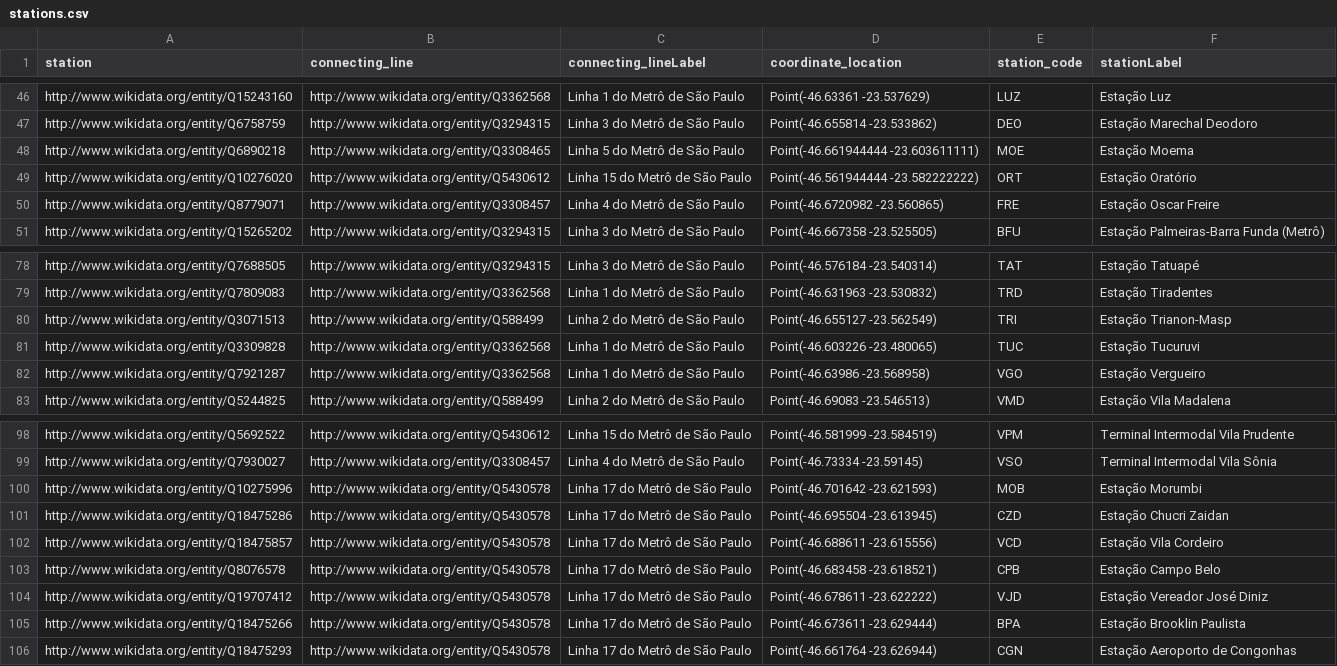
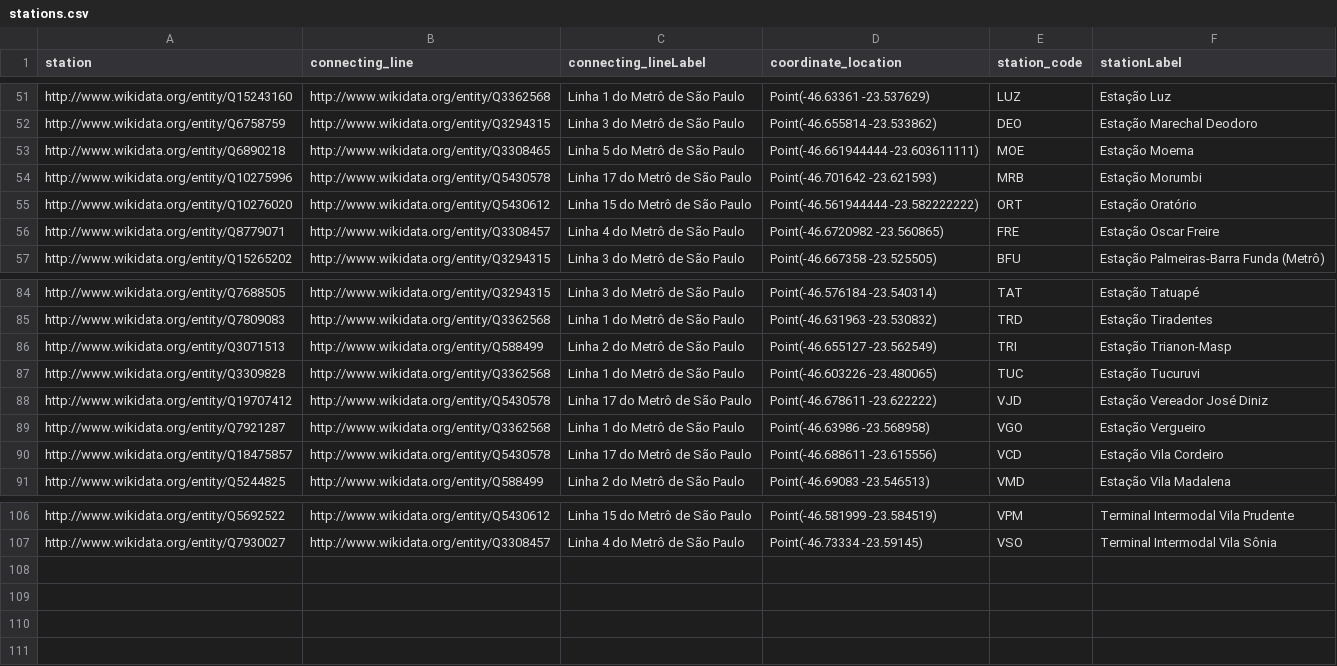
Before and after one commit to gabu-b/metrodlesp, a CSV file: src/stations.csv, drawn as a sheet; only a part is shown, gaps mark what is left out; the diff covers the shown part only.

```diff
--- a/src/stations.csv
+++ b/src/stations.csv
@@ -48,2 +53,3 @@ http://www.wikidata.org/entity/Q6758759,http://www.wikidata.org/entity/Q3294315,
 http://www.wikidata.org/entity/Q6890218,http://www.wikidata.org/entity/Q3308465,Linha 5 do Metrô de São Paulo,Point(-46.661944444 -23.603611111),MOE,Estação Moema
+http://www.wikidata.org/entity/Q10275996,http://www.wikidata.org/entity/Q5430578,Linha 17 do Metrô de São Paulo,Point(-46.701642 -23.621593),MRB,Estação Morumbi
 http://www.wikidata.org/entity/Q10276020,http://www.wikidata.org/entity/Q5430612,Linha 15 do Metrô de São Paulo,Point(-46.561944444 -23.582222222),ORT,Estação Oratório
@@ -81,3 +87,5 @@ http://www.wikidata.org/entity/Q3071513,http://www.wikidata.org/entity/Q588499,L
 http://www.wikidata.org/entity/Q3309828,http://www.wikidata.org/entity/Q3362568,Linha 1 do Metrô de São Paulo,Point(-46.603226 -23.480065),TUC,Estação Tucuruvi
+http://www.wikidata.org/entity/Q19707412,http://www.wikidata.org/entity/Q5430578,Linha 17 do Metrô de São Paulo,Point(-46.678611 -23.622222),VJD,Estação Vereador José Diniz
 http://www.wikidata.org/entity/Q7921287,http://www.wikidata.org/entity/Q3362568,Linha 1 do Metrô de São Paulo,Point(-46.63986 -23.568958),VGO,Estação Vergueiro
+http://www.wikidata.org/entity/Q18475857,http://www.wikidata.org/entity/Q5430578,Linha 17 do Metrô de São Paulo,Point(-46.688611 -23.615556),VCD,Estação Vila Cordeiro
 http://www.wikidata.org/entity/Q5244825,http://www.wikidata.org/entity/Q588499,Linha 2 do Metrô de São Paulo,Point(-46.69083 -23.546513),VMD,Estação Vila Madalena
@@ -99,8 +107 @@ http://www.wikidata.org/entity/Q5692522,http://www.wikidata.org/entity/Q5430612,
 http://www.wikidata.org/entity/Q7930027,http://www.wikidata.org/entity/Q3308457,Linha 4 do Metrô de São Paulo,Point(-46.73334 -23.59145),VSO,Terminal Intermodal Vila Sônia
-http://www.wikidata.org/entity/Q10275996,http://www.wikidata.org/entity/Q5430578,Linha 17 do Metrô de São Paulo,Point(-46.701642 -23.621593),MOB,Estação Morumbi
-http://www.wikidata.org/entity/Q18475286,http://www.wikidata.org/entity/Q5430578,Linha 17 do Metrô de São Paulo,Point(-46.695504 -23.613945),CZD,Estação Chucri Zaidan
-http://www.wikidata.org/entity/Q18475857,http://www.wikidata.org/entity/Q5430578,Linha 17 do Metrô de São Paulo,Point(-46.688611 -23.615556),VCD,Estação Vila Cordeiro
-http://www.wikidata.org/entity/Q8076578,http://www.wikidata.org/entity/Q5430578,Linha 17 do Metrô de São Paulo,Point(-46.683458 -23.618521),CPB,Estação Campo Belo
-http://www.wikidata.org/entity/Q19707412,http://www.wikidata.org/entity/Q5430578,Linha 17 do Metrô de São Paulo,Point(-46.678611 -23.622222),VJD,Estação Vereador José Diniz
-http://www.wikidata.org/entity/Q18475266,http://www.wikidata.org/entity/Q5430578,Linha 17 do Metrô de São Paulo,Point(-46.673611 -23.629444),BPA,Estação Brooklin Paulista
-http://www.wikidata.org/entity/Q18475293,http://www.wikidata.org/entity/Q5430578,Linha 17 do Metrô de São Paulo,Point(-46.661764 -23.626944),CGN,Estação Aeroporto de Congonhas
```
Also changed, not shown: 4 added rows elsewhere in this file, src/adjacencies.csv, src/data/adjacencies_with_cptm.csv, 5 other files.
